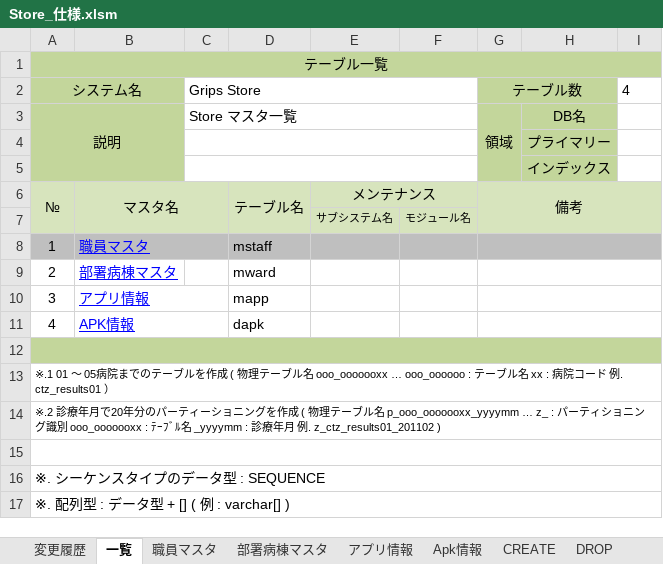
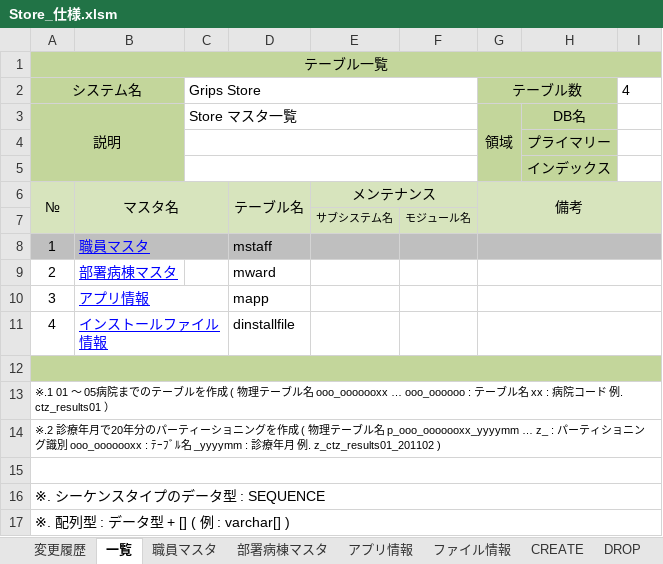
Before and after one commit to leean613/GripsStore2, an Excel workbook: WORKSPACE/Database/Store_仕様.xlsm, sheet 一覧, drawn as a sheet; values as stored, in another font and other column widths than the file's, no borders; the diff names each change by its address in the sheet, - before the commit and + after, or states it on an @@ line.

```diff
--- a/WORKSPACE/Database/Store_仕様.xlsm (sheet 一覧)
+++ b/WORKSPACE/Database/Store_仕様.xlsm (sheet 一覧)
-sheet tab: Apk情報
+sheet tab: ファイル情報
-B11: APK情報
+B11: インストールファイル情報
-D11: dapk
+D11: dinstallfile
```
Also changed, not shown: sheet CREATE, sheet ファイル情報, sheet DROP, sheet アプリ情報.
